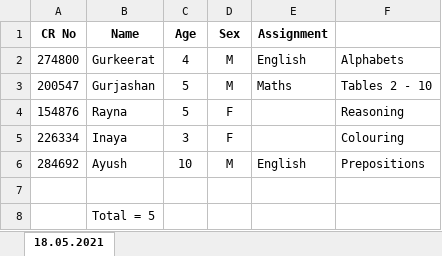
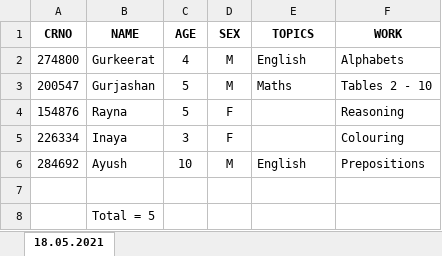
Before and after one commit to Divyansh-007/JSON_to_XLXS, an Excel workbook: reports/Academics_18.05.2021.xlsx, sheet 18.05.2021, drawn as a sheet; values as stored, in another font and other column widths than the file's, no borders; removed rows and columns are numbered as before the commit, all else as after; the diff names each change by its address in the sheet, - before the commit and + after, or states it on an @@ line.

Commit message:
Make columns dynamics from keys of a obj from data

```diff
--- a/reports/Academics_18.05.2021.xlsx (sheet 18.05.2021)
+++ b/reports/Academics_18.05.2021.xlsx (sheet 18.05.2021)
-row 1: CR No | Name | Age | Sex | Assignment
+row 1: CRNO | NAME | AGE | SEX | TOPICS | WORK
```
Also changed, not shown: 1 other file.
